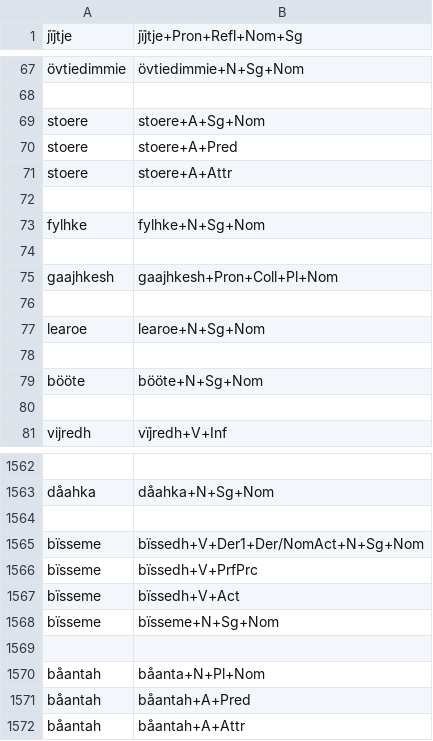
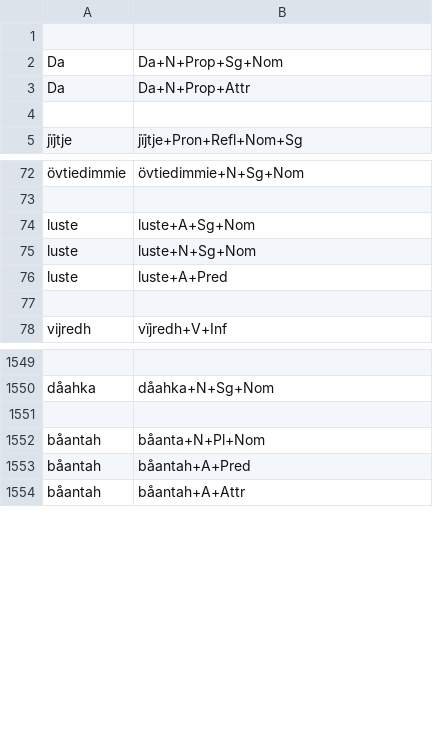
Before and after one commit to giellalt/dict-sma-mul, a CSV file: inc/freq_fst_missing_in_dict.csv, drawn as a sheet; only a part is shown, gaps mark what is left out; removed rows and columns are numbered as before the commit, all else as after; the diff covers the shown part only; the diff names each change by its address in the sheet, - before the commit and + after, or states it on an @@ line.

Commit message:
Generated a new file.

```diff
--- a/inc/freq_fst_missing_in_dict.csv
+++ b/inc/freq_fst_missing_in_dict.csv
+row 1: (empty)
+row 2: Da | Da+N+Prop+Sg+Nom
+row 3: Da | Da+N+Prop+Attr
+row 4: (empty)
-row 69: stoere | stoere+A+Sg+Nom
-row 70: stoere | stoere+A+Pred
-row 71: stoere | stoere+A+Attr
-row 74: (empty)
+row 74: luste | luste+A+Sg+Nom
-row 73: fylhke | fylhke+N+Sg+Nom
-row 75: (empty)
+row 75: luste | luste+N+Sg+Nom
-row 75: gaajhkesh | gaajhkesh+Pron+Coll+Pl+Nom
-row 76: (empty)
+row 76: luste | luste+A+Pred
-row 77: learoe | learoe+N+Sg+Nom
-row 78: (empty)
-row 79: bööte | bööte+N+Sg+Nom
-row 1565: bïsseme | bïssedh+V+Der1+Der/NomAct+N+Sg+Nom
-row 1566: bïsseme | bïssedh+V+PrfPrc
-row 1567: bïsseme | bïssedh+V+Act
-row 1568: bïsseme | bïsseme+N+Sg+Nom
-row 1569: (empty)
```
Also changed, not shown: 6 added rows and 17 removed rows elsewhere in this file.
